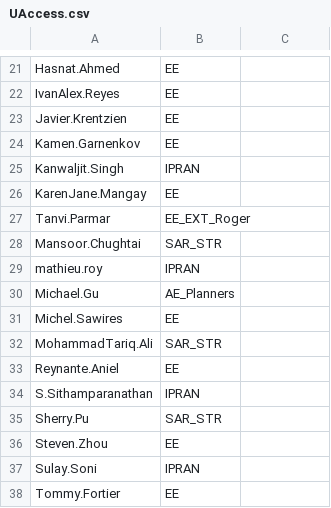
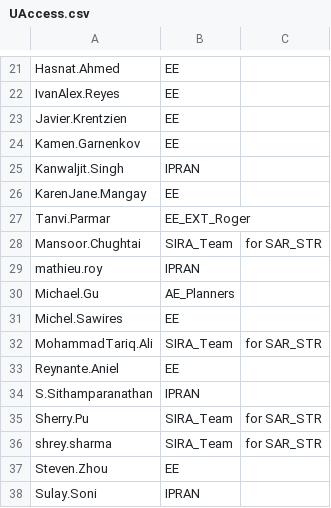
Before and after one commit to Ash-IPRANOps/Ash-IPRANOps.github.io, a CSV file: UAccess.csv, drawn as a sheet; only a part is shown, gaps mark what is left out; the shorter side is filled out with more unchanged rows.

Commit message:
Update UAccess.csv

```diff
--- a/UAccess.csv
+++ b/UAccess.csv
@@ -27,3 +27,3 @@ KarenJane.Mangay,EE,
 Tanvi.Parmar,EE_EXT_Roger,
-Mansoor.Chughtai,SAR_STR,
+Mansoor.Chughtai,SIRA_Team,for SAR_STR
 mathieu.roy,IPRAN,
@@ -31,6 +31,7 @@ Michael.Gu,AE_Planners,
 Michel.Sawires,EE,
-MohammadTariq.Ali,SAR_STR,
+MohammadTariq.Ali,SIRA_Team,for SAR_STR
 Reynante.Aniel,EE,
 S.Sithamparanathan,IPRAN,
-Sherry.Pu,SAR_STR,
+Sherry.Pu,SIRA_Team,for SAR_STR
+shrey.sharma,SIRA_Team,for SAR_STR
 Steven.Zhou,EE,
```
